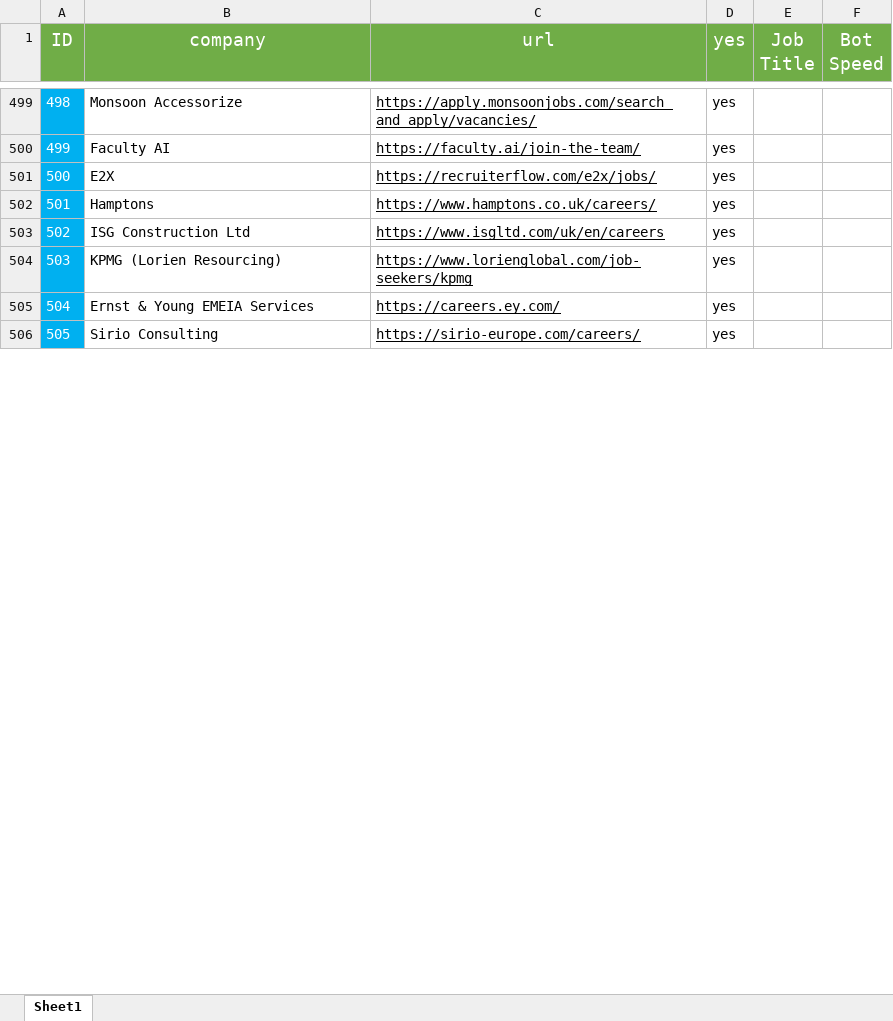
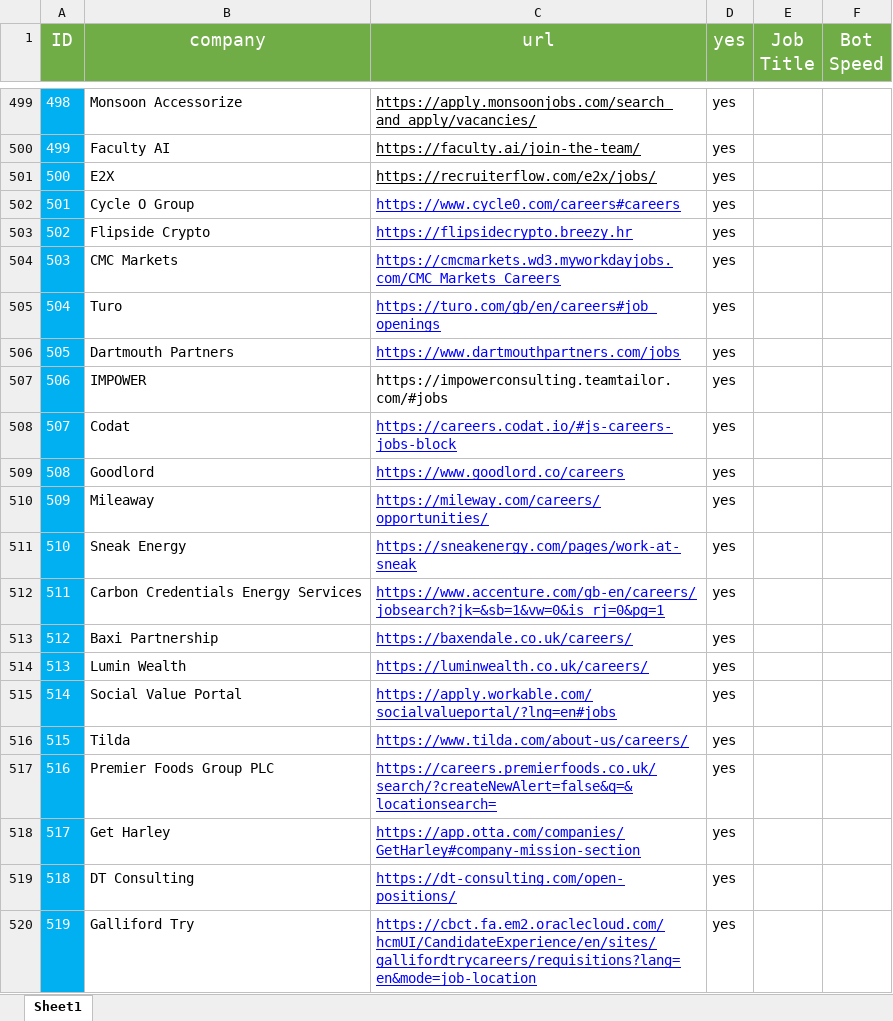
Before and after one commit to pycox/dbot-11, an Excel workbook: clients.example.xlsx, sheet Sheet1, drawn as a sheet; only a part is shown, gaps mark what is left out; values as stored, in another font and other column widths than the file's, no borders; removed rows and columns are numbered as before the commit, all else as after; the diff covers the shown part only; the diff names each change by its address in the sheet, - before the commit and + after, or states it on an @@ line.

Commit message:
Update client.example

```diff
--- a/clients.example.xlsx (sheet Sheet1)
+++ b/clients.example.xlsx (sheet Sheet1)
+row 502: 501 | Cycle O Group | https://www.cycle0.com/careers#careers | yes
+row 503: 502 | Flipside Crypto | https://flipsidecrypto.breezy.hr | yes
+row 504: 503 | CMC Markets | https://cmcmarkets.wd3.myworkdayjobs.com/CMC_Markets_Careers | yes
+row 505: 504 | Turo | https://turo.com/gb/en/careers#job_openings | yes
@@ column A (ID) renumbered between rows 506 and 555 @@
-B506 (company): Hamptons
+B506 (company): Dartmouth Partners
-C506 (url): https://www.hamptons.co.uk/careers/
+C506 (url): https://www.dartmouthpartners.com/jobs
-C506 text colour: black
+C506 text colour: #0000FF
+row 507: 506 | IMPOWER | https://impowerconsulting.teamtailor.com/#jobs | yes
+row 508: 507 | Codat | https://careers.codat.io/#js-careers-jobs-block | yes
+row 509: 508 | Goodlord | https://www.goodlord.co/careers | yes
+row 510: 509 | Mileaway | https://mileway.com/careers/opportunities/ | yes
+row 511: 510 | Sneak Energy | https://sneakenergy.com/pages/work-at-sneak | yes
+row 512: 511 | Carbon Credentials Energy Services | https://www.accenture.com/gb-en/careers/jobsearch?jk=&sb=1&vw=0&is_rj=0&pg=1 | yes
+row 513: 512 | Baxi Partnership | https://baxendale.co.uk/careers/ | yes
-B514 (company): ISG Construction Ltd
+B514 (company): Lumin Wealth
-C514 (url): https://www.isgltd.com/uk/en/careers
+C514 (url): https://luminwealth.co.uk/careers/
-C514:C515 text colour: black
+C514:C515 text colour: #0000FF
-B515 (company): KPMG (Lorien Resourcing)
+B515 (company): Social Value Portal
-C515 (url): https://www.lorienglobal.com/job-seekers/kpmg
+C515 (url): https://apply.workable.com/socialvalueportal/?lng=en#jobs
-row 505: 504 | Ernst & Young EMEIA Services | https://careers.ey.com/ | yes
+row 516: 515 | Tilda | https://www.tilda.com/about-us/careers/ | yes
+row 517: 516 | Premier Foods Group PLC | https://careers.premierfoods.co.uk/search/?createNewAlert=false&q=&locationsearch= | yes
+row 518: 517 | Get Harley | https://app.otta.com/companies/GetHarley#company-mission-section | yes
-B519 (company): Sirio Consulting
+B519 (company): DT Consulting
-C519 (url): https://sirio-europe.com/careers/
+C519 (url): https://dt-consulting.com/open-positions/
-C519 text colour: black
+C519 text colour: #0000FF
+row 520: 519 | Galliford Try | https://cbct.fa.em2.oraclecloud.com/hcmUI/CandidateExperience/en/sites/gallifordtrycareers/requisitions?lang=en&mode=job-location | yes
```
Also changed, not shown: 30 added rows, 3 removed rows, 12 edited cells and cell formats elsewhere in this sheet.
